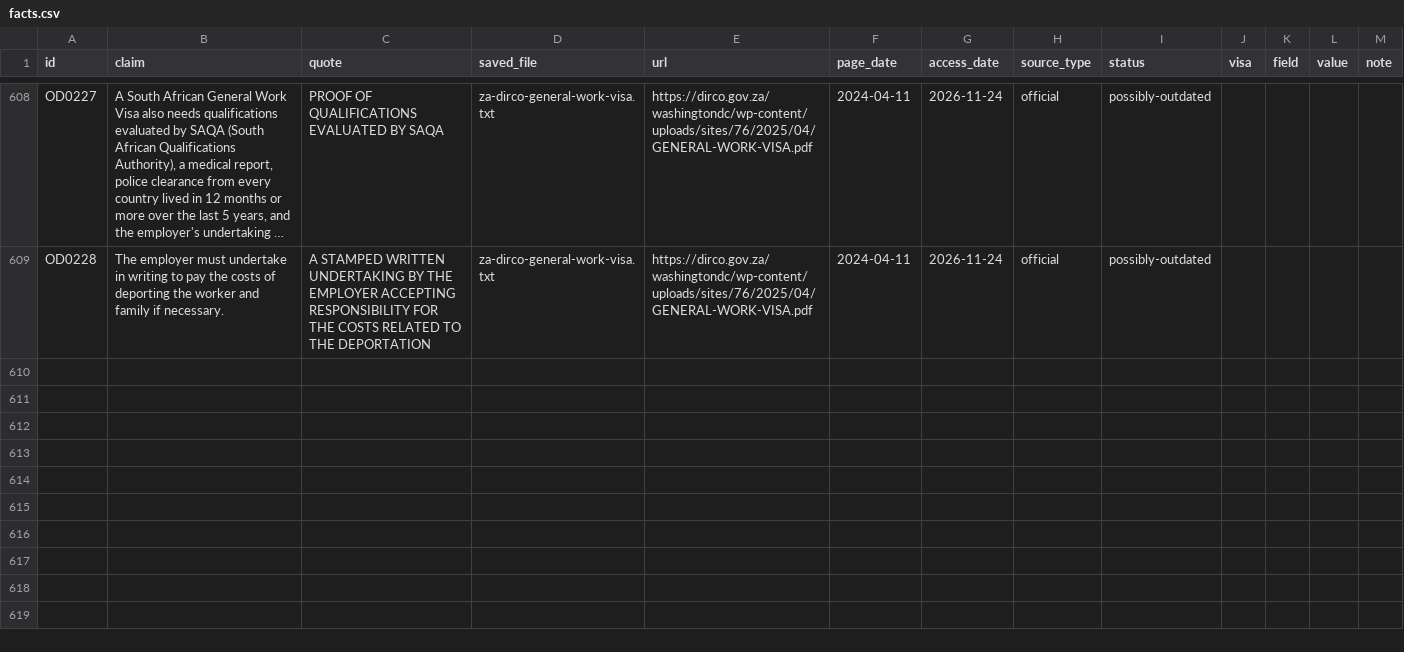
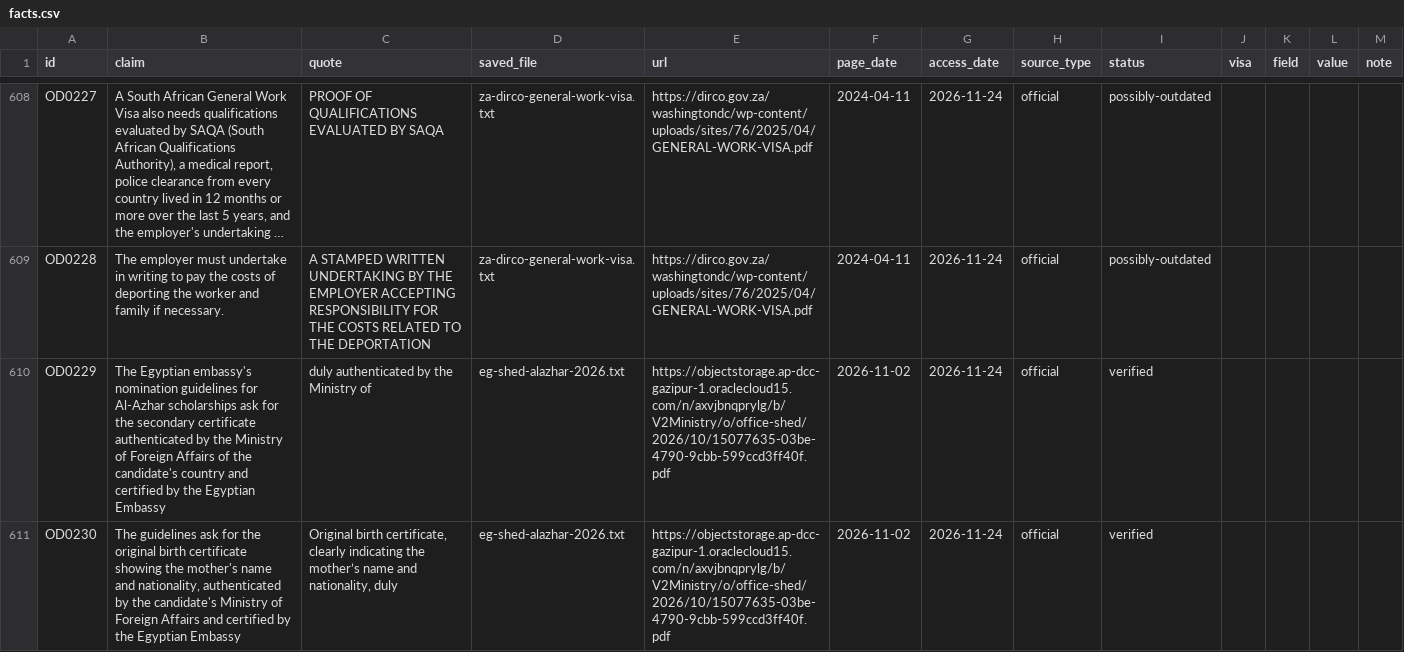
Before and after one commit to FiazAbrar/bsaisl-migration-knowledge-base, a CSV file: global/other-destinations/facts.csv, drawn as a sheet; only a part is shown, gaps mark what is left out; long unchanged cells end in …; the diff names each change by its address in the sheet, - before the commit and + after, or states it on an @@ line.

```diff
--- a/global/other-destinations/facts.csv
+++ b/global/other-destinations/facts.csv
+row 610: OD0229 | The Egyptian embassy's nomination guidelines for Al-Azhar scholarships ask for the secondary certificate authenticated by the Ministry of Foreign Affairs of the candidate's country and certified by the Egyptian Embassy | duly authenticated by the Ministry of | eg-shed-alazhar-2026.txt | https://objectstorage.ap-dcc-gazipur-1.oraclecloud15.com/n/axvjbnqprylg/b/V2Ministry/o/office-shed/2026/10/15077635-03be-4790-9cbb-599ccd3ff40f.pdf | 2026-11-02 | 2026-11-24 | official | verified
+row 611: OD0230 | The guidelines ask for the original birth certificate showing the mother's name and nationality, authenticated by the candidate's Ministry of Foreign Affairs and certified by the Egyptian Embassy | Original birth certificate, clearly indicating the mother’s name and nationality, duly | eg-shed-alazhar-2026.txt | https://objectstorage.ap-dcc-gazipur-1.oraclecloud15.com/n/axvjbnqprylg/b/V2Ministry/o/office-shed/2026/10/15077635-03be-4790-9cbb-599ccd3ff40f.pdf | 2026-11-02 | 2026-11-24 | official | verified
```
Also changed, not shown: 3 other files.
